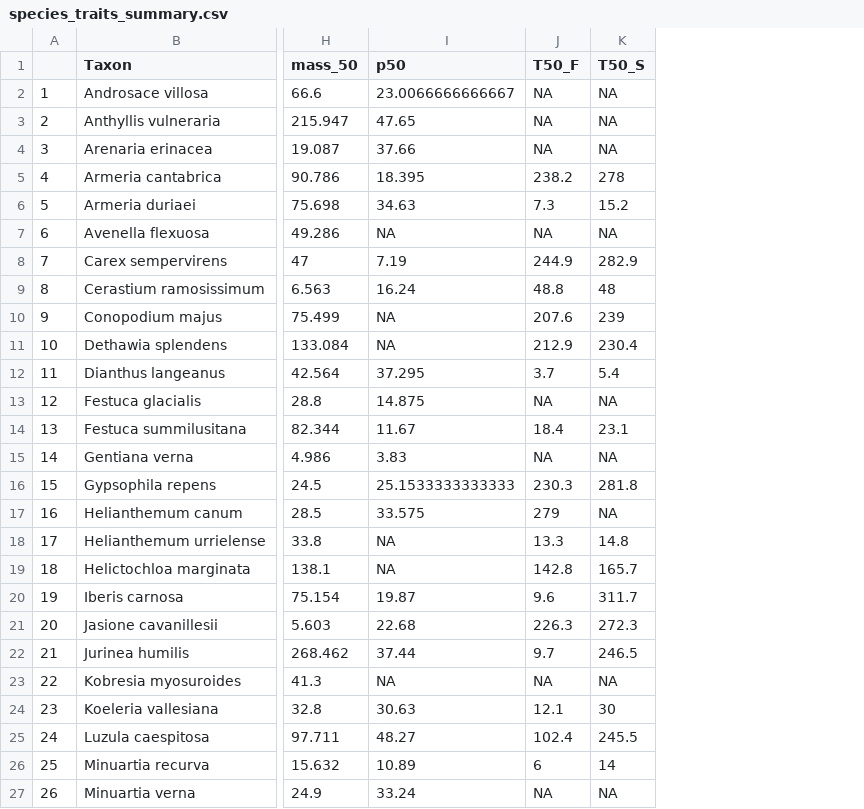
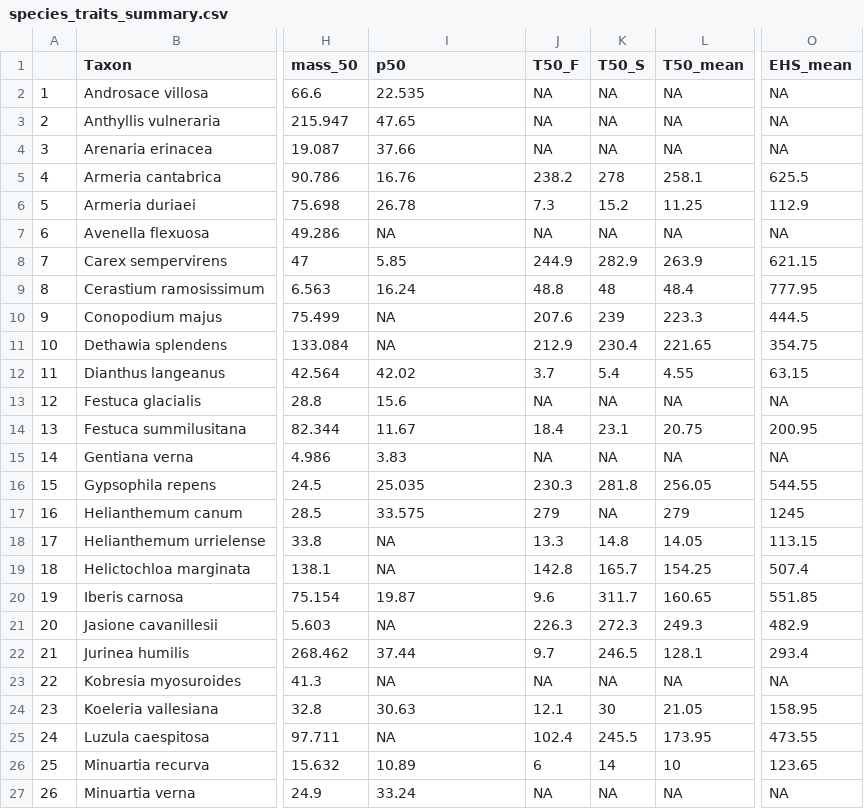
Before and after one commit to clara-espinosa/Oilcontent_Longevity, a CSV file: data/species_traits_summary.csv, drawn as a sheet; only a part is shown, gaps mark what is left out; the diff covers the shown part only; the diff names each change by its address in the sheet, - before the commit and + after, or states it on an @@ line.

```diff
--- a/data/species_traits_summary.csv
+++ b/data/species_traits_summary.csv
+column L (T50_mean), rows 2-27: NA | NA | NA | 258.1 | 11.25 | NA | 263.9 | 48.4 | 223.3 | 221.65 | 4.55 | NA | 20.75 | NA | 256.05 | 279 | 14.05 | 154.25 | 160.65 | 249.3 | 128.1 | NA | 21.05 | 173.95 | 10 | NA
+column O (EHS_mean), rows 2-27: NA | NA | NA | 625.5 | 112.9 | NA | 621.15 | 777.95 | 444.5 | 354.75 | 63.15 | NA | 200.95 | NA | 544.55 | 1245 | 113.15 | 507.4 | 551.85 | 482.9 | 293.4 | NA | 158.95 | 473.55 | 123.65 | NA
-I2 (p50): 23.0066666666667
+I2 (p50): 22.535
-I5 (p50): 18.395
+I5 (p50): 16.76
-I6 (p50): 34.63
+I6 (p50): 26.78
-I8 (p50): 7.19
+I8 (p50): 5.85
-I12 (p50): 37.295
+I12 (p50): 42.02
-I13 (p50): 14.875
+I13 (p50): 15.6
-I16 (p50): 25.1533333333333
+I16 (p50): 25.035
-I21 (p50): 22.68
+I21 (p50): NA
-I25 (p50): 48.27
+I25 (p50): NA
```
Also changed, not shown: 3 edited cells elsewhere in this file, data/t50_EHS_data.csv.
